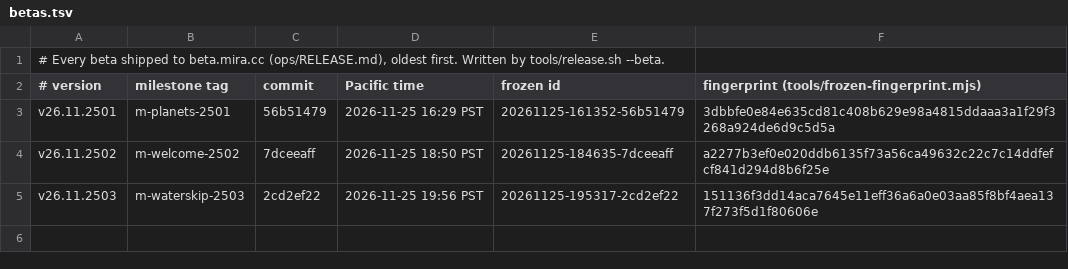
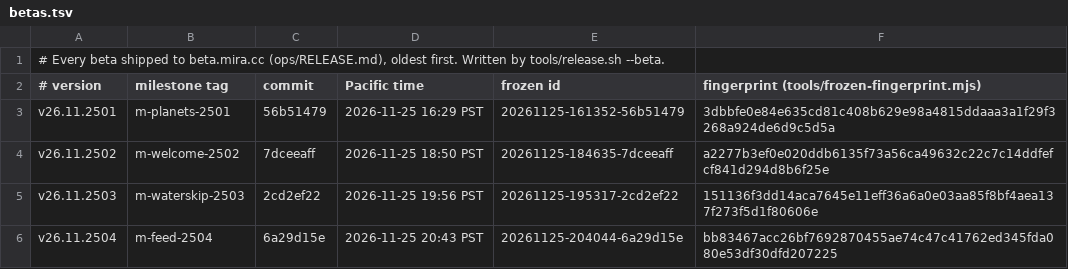
Before and after one commit to terran-labs/syn3h, a TSV file: release-notes/betas.tsv, drawn as a sheet; the diff names each change by its address in the sheet, - before the commit and + after, or states it on an @@ line.

```diff
--- a/release-notes/betas.tsv
+++ b/release-notes/betas.tsv
+row 6: v26.11.2504 | m-feed-2504 | 6a29d15e | 2026-11-25 20:43 PST | 20261125-204044-6a29d15e | bb83467acc26bf7692870455ae74c47c41762ed345fda080e53df30dfd207225
```
